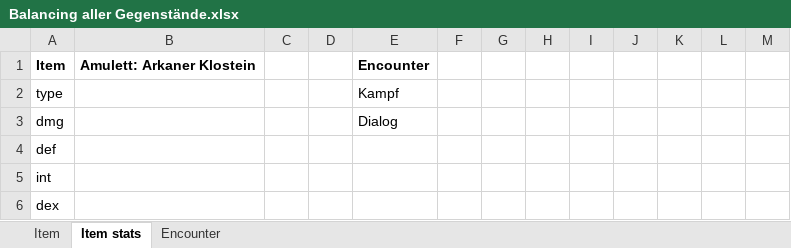
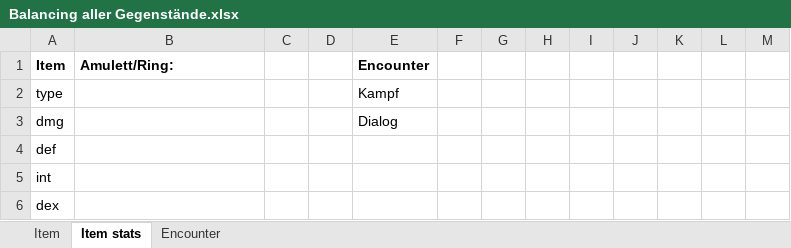
Before and after one commit to MasterIV/igj7, an Excel workbook: mock/Balancing aller Gegenstände.xlsx, sheet Item stats, drawn as a sheet; only a part is shown; values as stored, in another font and other column widths than the file's, no borders; the diff names each change by its address in the sheet, - before the commit and + after, or states it on an @@ line.

```diff
--- a/mock/Balancing aller Gegenstände.xlsx (sheet Item stats)
+++ b/mock/Balancing aller Gegenstände.xlsx (sheet Item stats)
-B1: Amulett: Arkaner Klostein
+B1: Amulett/Ring:
```
Also changed, not shown: sheet Item, 3 other files.
